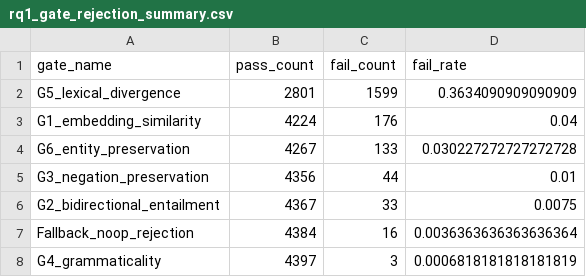
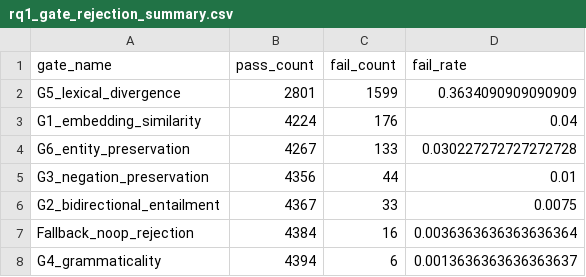
Before and after one commit to Kasfi-Ahamed/Measuring-Semantic-Stability-in-Clinical-LLMs, a CSV file: outputs/rq1/tables/rq1_gate_rejection_summary.csv, drawn as a sheet.

```diff
--- a/outputs/rq1/tables/rq1_gate_rejection_summary.csv
+++ b/outputs/rq1/tables/rq1_gate_rejection_summary.csv
@@ -7,2 +7,2 @@ G2_bidirectional_entailment,4367,33,0.0075
 Fallback_noop_rejection,4384,16,0.0036363636363636364
-G4_grammaticality,4397,3,0.0006818181818181819
+G4_grammaticality,4394,6,0.0013636363636363637
```
Also changed, not shown: outputs/rq1/tables/rq1_conditional_entropy_scores.csv, outputs/rq1/tables/rq1_figure_group_summary.csv, 23 other files.
